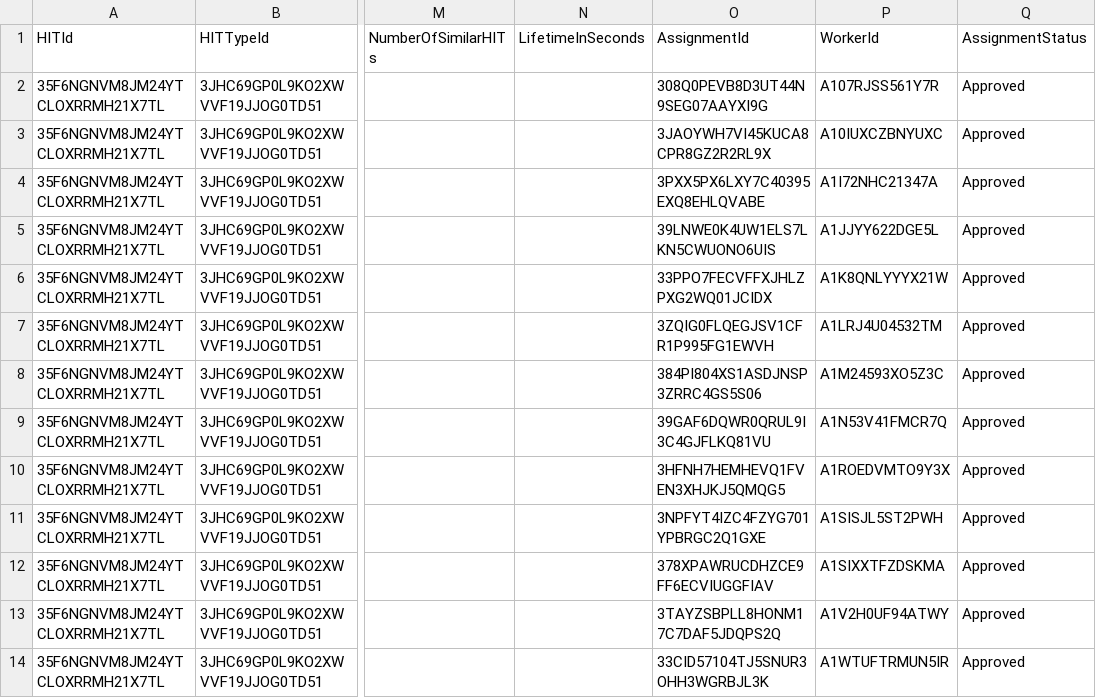
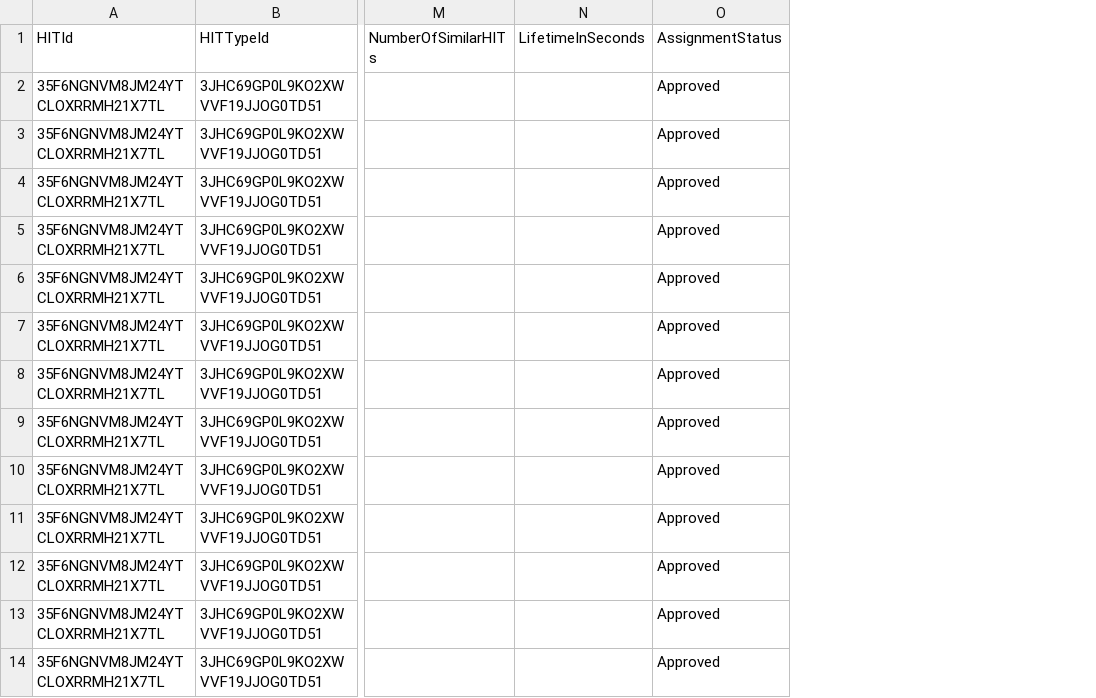
Before and after one commit to psych251/cao2019, a CSV file: Data/caofinalMturkbatch.csv, drawn as a sheet; only a part is shown, gaps mark what is left out; the diff names each change by its address in the sheet, - before the commit and + after, or states it on an @@ line.

```diff
--- a/Data/caofinalMturkbatch.csv
+++ b/Data/caofinalMturkbatch.csv
-column O (AssignmentId), rows 2-14: 308Q0PEVB8D3UT44N9SEG07AAYXI9G | 3JAOYWH7VI45KUCA8CPR8GZ2R2RL9X | 3PXX5PX6LXY7C40395EXQ8EHLQVABE | 39LNWE0K4UW1ELS7LKN5CWUONO6UIS | 33PPO7FECVFFXJHLZPXG2WQ01JCIDX | 3ZQIG0FLQEGJSV1CFR1P995FG1EWVH | 384PI804XS1ASDJNSP3ZRRC4GS5S06 | 39GAF6DQWR0QRUL9I3C4GJFLKQ81VU | 3HFNH7HEMHEVQ1FVEN3XHJKJ5QMQG5 | 3NPFYT4IZC4FZYG701YPBRGC2Q1GXE | 378XPAWRUCDHZCE9FF6ECVIUGGFIAV | 3TAYZSBPLL8HONM17C7DAF5JDQPS2Q | 33CID57104TJ5SNUR3OHH3WGRBJL3K
-column P (WorkerId), rows 2-14: A107RJSS561Y7R | A10IUXCZBNYUXC | A1I72NHC21347A | A1JJYY622DGE5L | A1K8QNLYYYX21W | A1LRJ4U04532TM | A1M24593XO5Z3C | A1N53V41FMCR7Q | A1ROEDVMTO9Y3X | A1SISJL5ST2PWH | A1SIXXTFZDSKMA | A1V2H0UF94ATWY | A1WTUFTRMUN5IR
```
Also changed, not shown: Data/pilotadata.csv, Data/pilotadata_1.csv, 2 other files.
